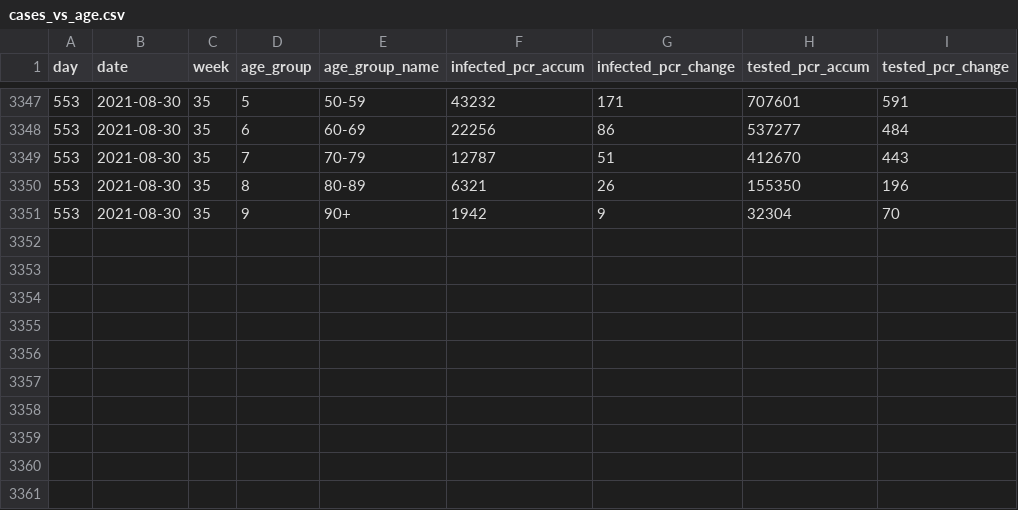
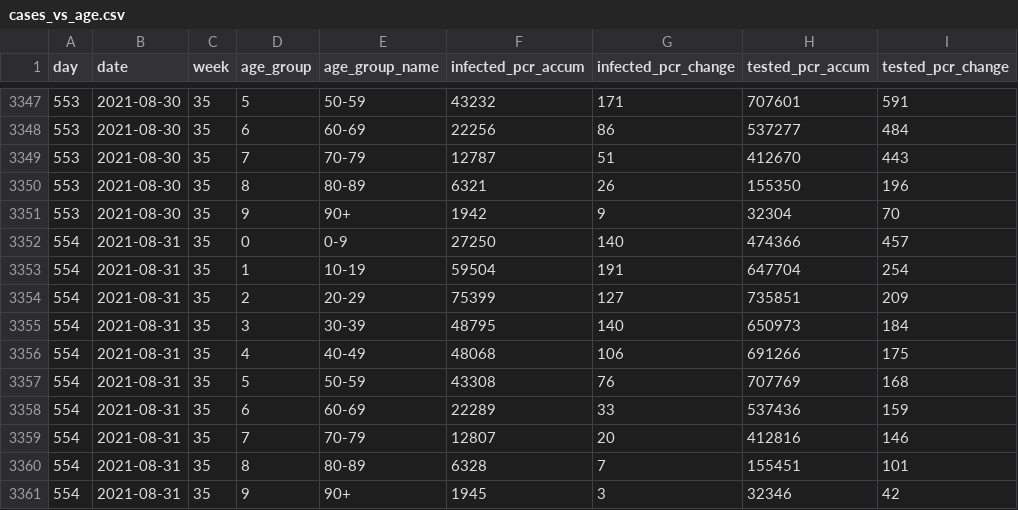
Before and after one commit to mok0/covid19-data-denmark, a CSV file: cases_vs_age.csv, drawn as a sheet; only a part is shown, gaps mark what is left out.

```diff
--- a/cases_vs_age.csv
+++ b/cases_vs_age.csv
@@ -3351 +3351,11 @@ day,date,week,age_group,age_group_name,infected_pcr_accum,infected_pcr_change,te
 553,2021-08-30,35,9,90+,1942,9,32304,70
+554,2021-08-31,35,0,0-9,27250,140,474366,457
+554,2021-08-31,35,1,10-19,59504,191,647704,254
+554,2021-08-31,35,2,20-29,75399,127,735851,209
+554,2021-08-31,35,3,30-39,48795,140,650973,184
+554,2021-08-31,35,4,40-49,48068,106,691266,175
+554,2021-08-31,35,5,50-59,43308,76,707769,168
+554,2021-08-31,35,6,60-69,22289,33,537436,159
+554,2021-08-31,35,7,70-79,12807,20,412816,146
+554,2021-08-31,35,8,80-89,6328,7,155451,101
+554,2021-08-31,35,9,90+,1945,3,32346,42
```
Also changed, not shown: covid19-data-denmark.csv, vaccinations.csv.
